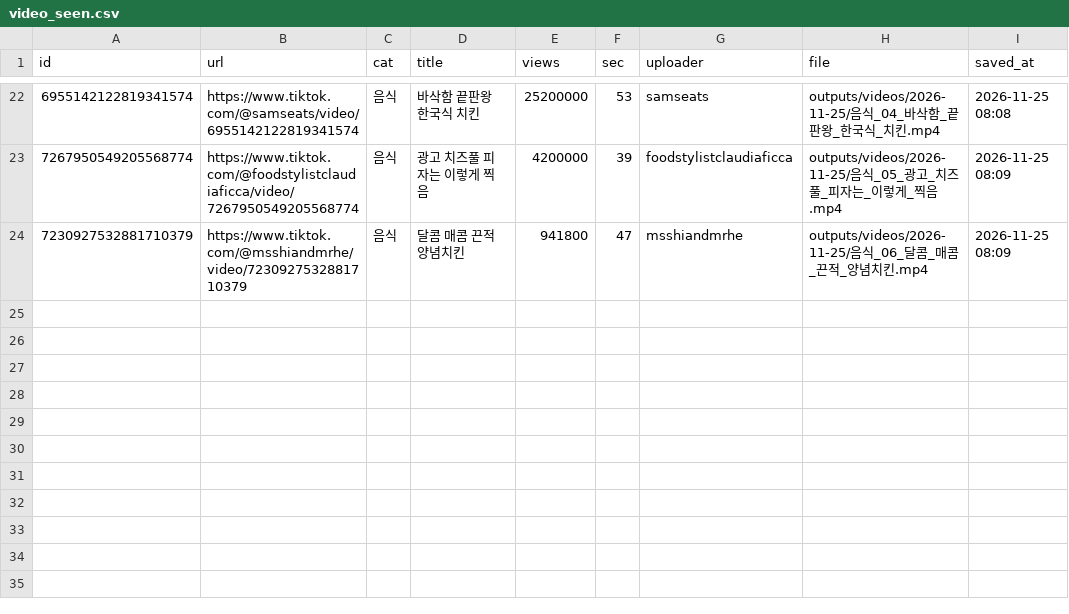
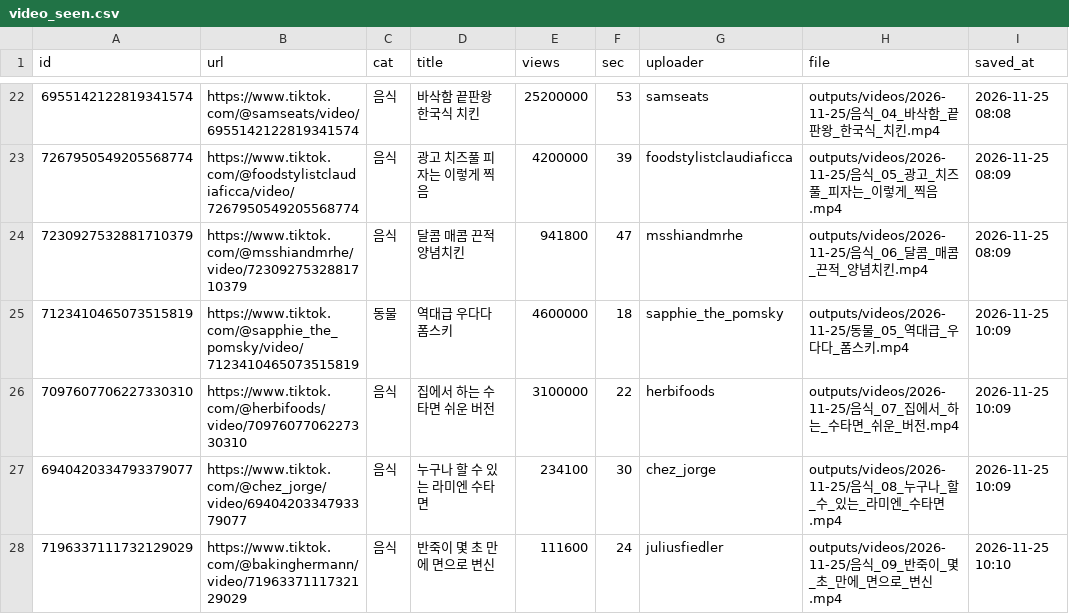
Before and after one commit to 1995jyh/XJYHX, a CSV file: data/video_seen.csv, drawn as a sheet; only a part is shown, gaps mark what is left out; the diff names each change by its address in the sheet, - before the commit and + after, or states it on an @@ line.

```diff
--- a/data/video_seen.csv
+++ b/data/video_seen.csv
+row 25: 7123410465073515819 | https://www.tiktok.com/@sapphie_the_pomsky/video/7123410465073515819 | 동물 | 역대급 우다다 폼스키 | 4600000 | 18 | sapphie_the_pomsky | outputs/videos/2026-11-25/동물_05_역대급_우다다_폼스키.mp4 | 2026-11-25 10:09
+row 26: 7097607706227330310 | https://www.tiktok.com/@herbifoods/video/7097607706227330310 | 음식 | 집에서 하는 수타면 쉬운 버전 | 3100000 | 22 | herbifoods | outputs/videos/2026-11-25/음식_07_집에서_하는_수타면_쉬운_버전.mp4 | 2026-11-25 10:09
+row 27: 6940420334793379077 | https://www.tiktok.com/@chez_jorge/video/6940420334793379077 | 음식 | 누구나 할 수 있는 라미엔 수타면 | 234100 | 30 | chez_jorge | outputs/videos/2026-11-25/음식_08_누구나_할_수_있는_라미엔_수타면.mp4 | 2026-11-25 10:09
+row 28: 7196337111732129029 | https://www.tiktok.com/@bakinghermann/video/7196337111732129029 | 음식 | 반죽이 몇 초 만에 면으로 변신 | 111600 | 24 | juliusfiedler | outputs/videos/2026-11-25/음식_09_반죽이_몇_초_만에_면으로_변신.mp4 | 2026-11-25 10:10
```
Also changed, not shown: 4 other files.
